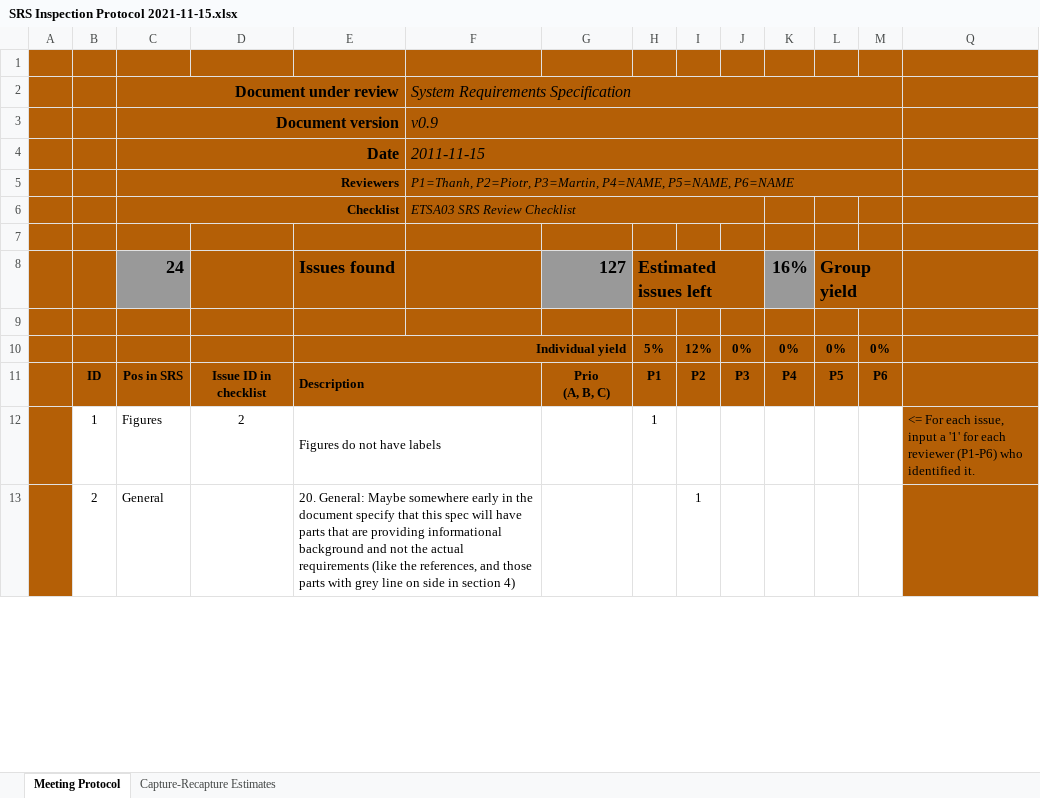
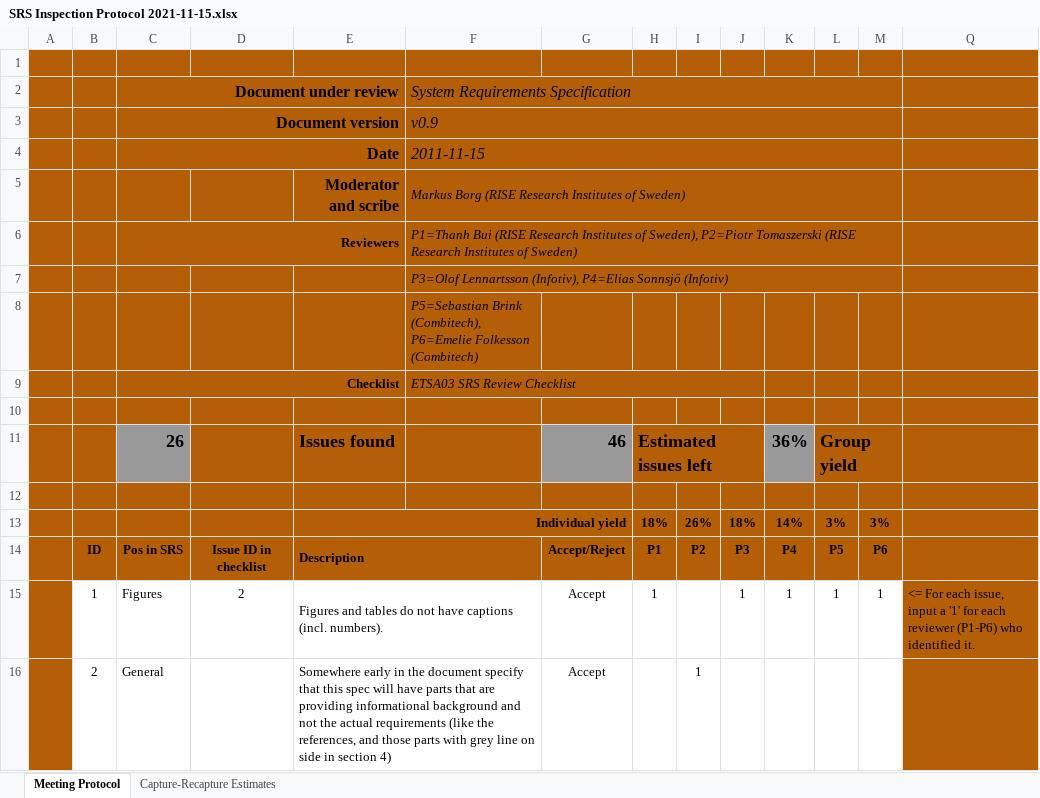
Before and after one commit to RI-SE/smirk, an Excel workbook: docs/protocols/SRS Inspection Protocol 2021-11-15.xlsx, sheet Meeting Protocol, drawn as a sheet; only a part is shown; values as stored, in another font and other column widths than the file's, no borders; removed rows and columns are numbered as before the commit, all else as after; ↵ is a line break in a cell; the diff covers the shown part only; the diff names each change by its address in the sheet, - before the commit and + after, or states it on an @@ line.

Commit message:
Pretty print the inspection protocols

```diff
--- a/docs/protocols/SRS Inspection Protocol 2021-11-15.xlsx (sheet Meeting Protocol)
+++ b/docs/protocols/SRS Inspection Protocol 2021-11-15.xlsx (sheet Meeting Protocol)
+row 5:  |  |  |  | Moderator and scribe | Markus Borg (RISE Research Institutes of Sweden)
-F6: P1=Thanh, P2=Piotr, P3=Martin, P4=NAME, P5=NAME, P6=NAME
+F6: P1=Thanh Bui (RISE Research Institutes of Sweden), P2=Piotr Tomaszerski (RISE Research Institutes of Sweden)
+row 7:  |  |  |  |  | P3=Olof Lennartsson (Infotiv), P4=Elias Sonnsjö (Infotiv)
+row 8:  |  |  |  |  | P5=Sebastian Brink (Combitech), P6=Emelie Folkesson (Combitech)
-C11: 24
+C11: 26
-G11: 127
+G11: 46
-K11: 16%
+K11: 36%
-row 10:  |  |  |  | Individual yield |  |  | 5% | 12% | 0% | 0% | 0% | 0%
+row 13:  |  |  |  | Individual yield |  |  | 18% | 26% | 18% | 14% | 3% | 3%
-G14: Prio ↵ (A, B, C)
+G14: Accept/Reject
-E15: Figures do not have labels
+E15: Figures and tables do not have captions (incl. numbers).
-G15:G16: (empty)
+G15:G16: Accept
-J15: (empty)
+J15: 1
-K15: (empty)
+K15: 1
-L15: (empty)
+L15: 1
-M15: (empty)
+M15: 1
-E16: 20. General: Maybe somewhere early in…
+E16: Somewhere early in…
```
Also changed, not shown: 20 added rows and 59 edited cells elsewhere in this sheet, sheet Capture-Recapture Estimates, formulas that keep their value, hidden cells, docs/protocols/DMS Inspection Protocol 2021-11-15.xlsx.
